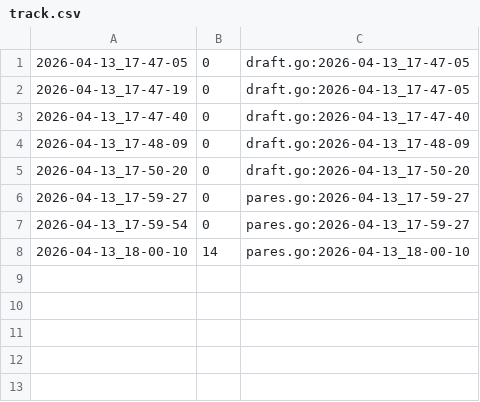
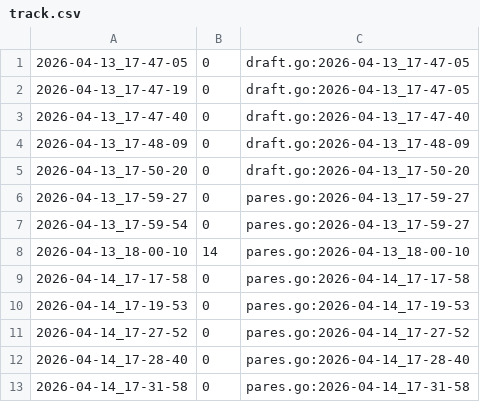
Before and after one commit to qxcode-course/fup-dd-playground-yLiLme, a CSV file: .tko/track/eval1@pares/track.csv, drawn as a sheet; the diff names each change by its address in the sheet, - before the commit and + after, or states it on an @@ line.

```diff
--- a/.tko/track/eval1@pares/track.csv
+++ b/.tko/track/eval1@pares/track.csv
+row 9: 2026-04-14_17-17-58 | 0 | pares.go:2026-04-14_17-17-58
+row 10: 2026-04-14_17-19-53 | 0 | pares.go:2026-04-14_17-19-53
+row 11: 2026-04-14_17-27-52 | 0 | pares.go:2026-04-14_17-27-52
+row 12: 2026-04-14_17-28-40 | 0 | pares.go:2026-04-14_17-28-40
+row 13: 2026-04-14_17-31-58 | 0 | pares.go:2026-04-14_17-31-58
```
Also changed, not shown: 20 other files.
